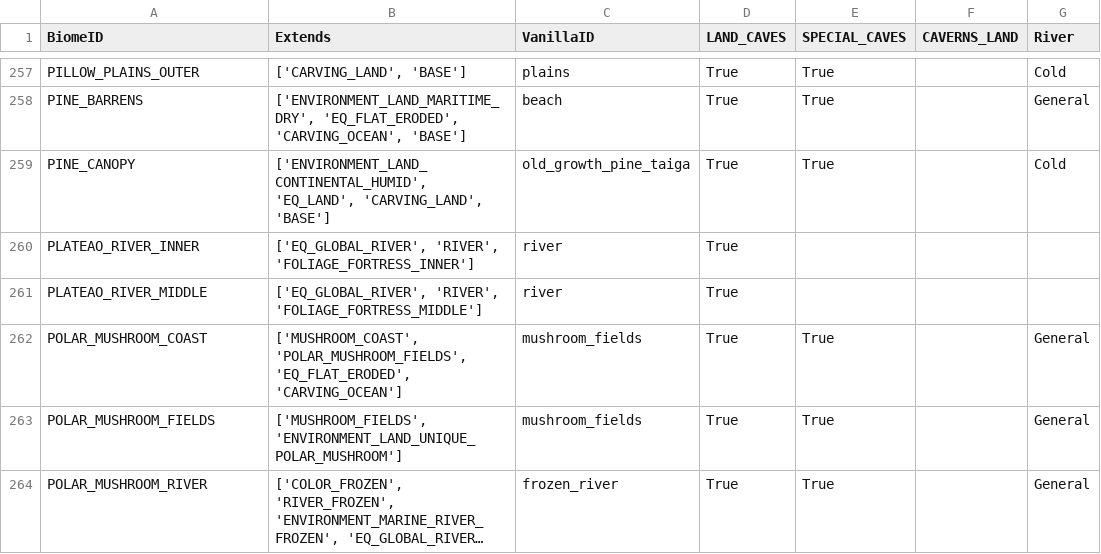
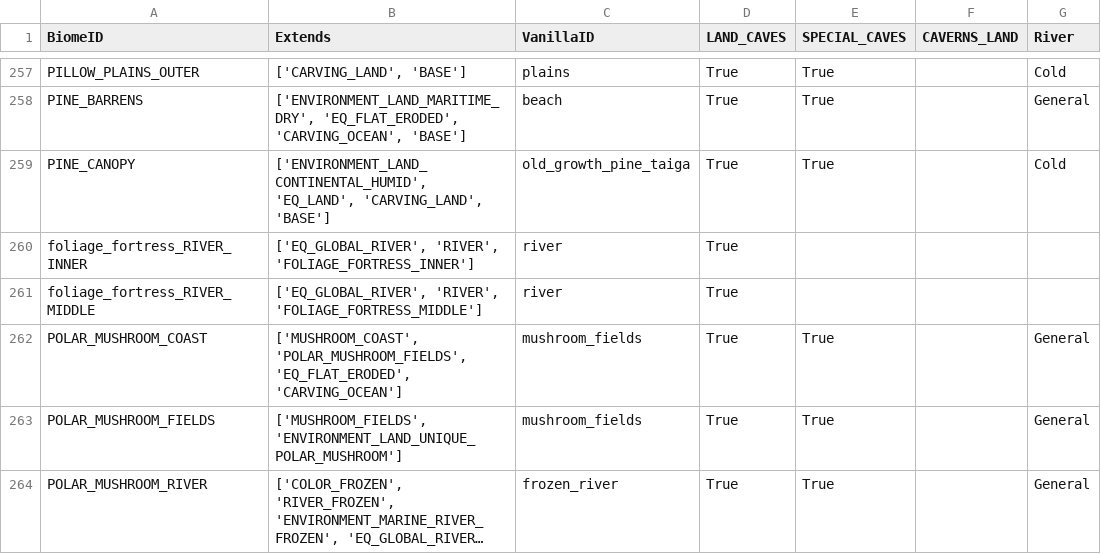
Before and after one commit to diytechy/CHIMERA, a CSV file: .artifacts/BiomeTable.csv, drawn as a sheet; only a part is shown, gaps mark what is left out; long unchanged cells end in …; the diff names each change by its address in the sheet, - before the commit and + after, or states it on an @@ line.

```diff
--- a/.artifacts/BiomeTable.csv
+++ b/.artifacts/BiomeTable.csv
-A260 (BiomeID): PLATEAO_RIVER_INNER
+A260 (BiomeID): foliage_fortress_RIVER_INNER
-A261 (BiomeID): PLATEAO_RIVER_MIDDLE
+A261 (BiomeID): foliage_fortress_RIVER_MIDDLE
```
Also changed, not shown: 26 other files.
